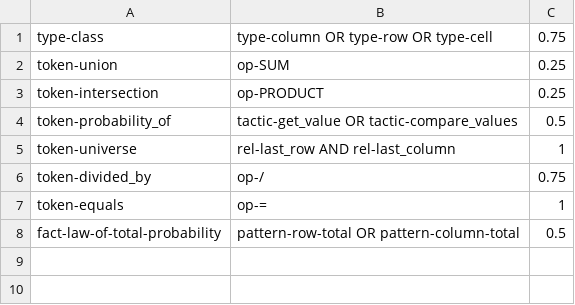
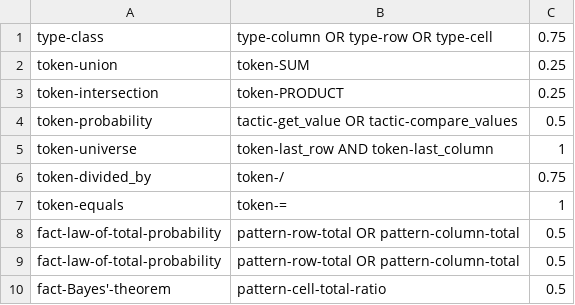
Before and after one commit to rep2rep/robin, a CSV file: src/strategies/tables/correspondences_natlang_contingency.csv, drawn as a sheet.

Commit message:
still in the process of updating tables to new simplified standards

```diff
--- a/src/strategies/tables/correspondences_natlang_contingency.csv
+++ b/src/strategies/tables/correspondences_natlang_contingency.csv
@@ -1,8 +1,10 @@
 type-class,type-column OR type-row OR type-cell,0.75
-token-union,op-SUM,0.25
-token-intersection,op-PRODUCT,0.25
-token-probability_of,tactic-get_value OR tactic-compare_values,0.5
-token-universe,rel-last_row AND rel-last_column,1
-token-divided_by,op-/,0.75
-token-equals,op-=,1
+token-union,token-SUM,0.25
+token-intersection,token-PRODUCT,0.25
+token-probability,tactic-get_value OR tactic-compare_values,0.5
+token-universe,token-last_row AND token-last_column,1
+token-divided_by,token-/,0.75
+token-equals,token-=,1
 fact-law-of-total-probability,pattern-row-total OR pattern-column-total,0.5
+fact-law-of-total-probability,pattern-row-total OR pattern-column-total,0.5
+fact-Bayes'-theorem,pattern-cell-total-ratio,0.5
```
Also changed, not shown: src/strategies/tables/RS_table_algebra.csv, src/strategies/tables/RS_table_bayes.csv, 22 other files.
